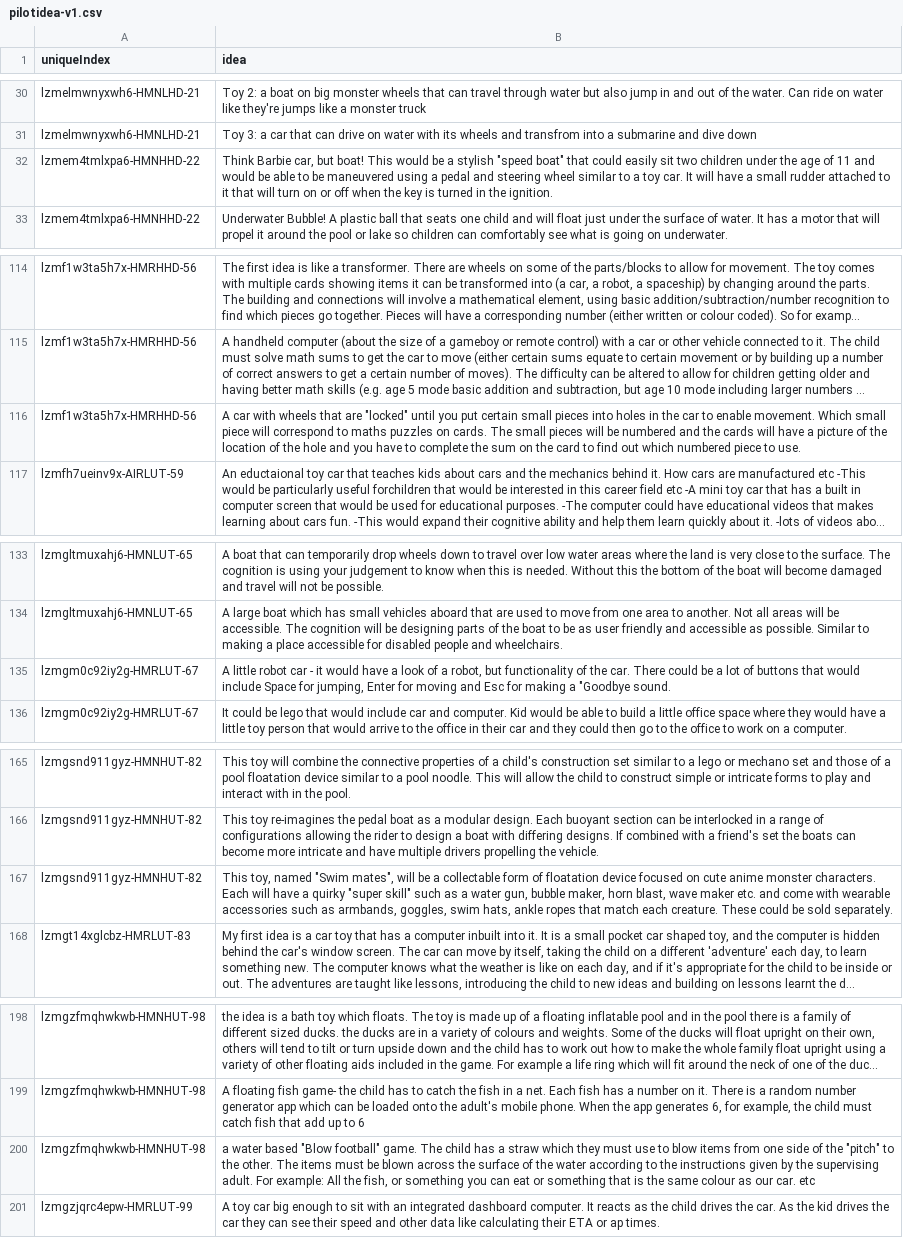
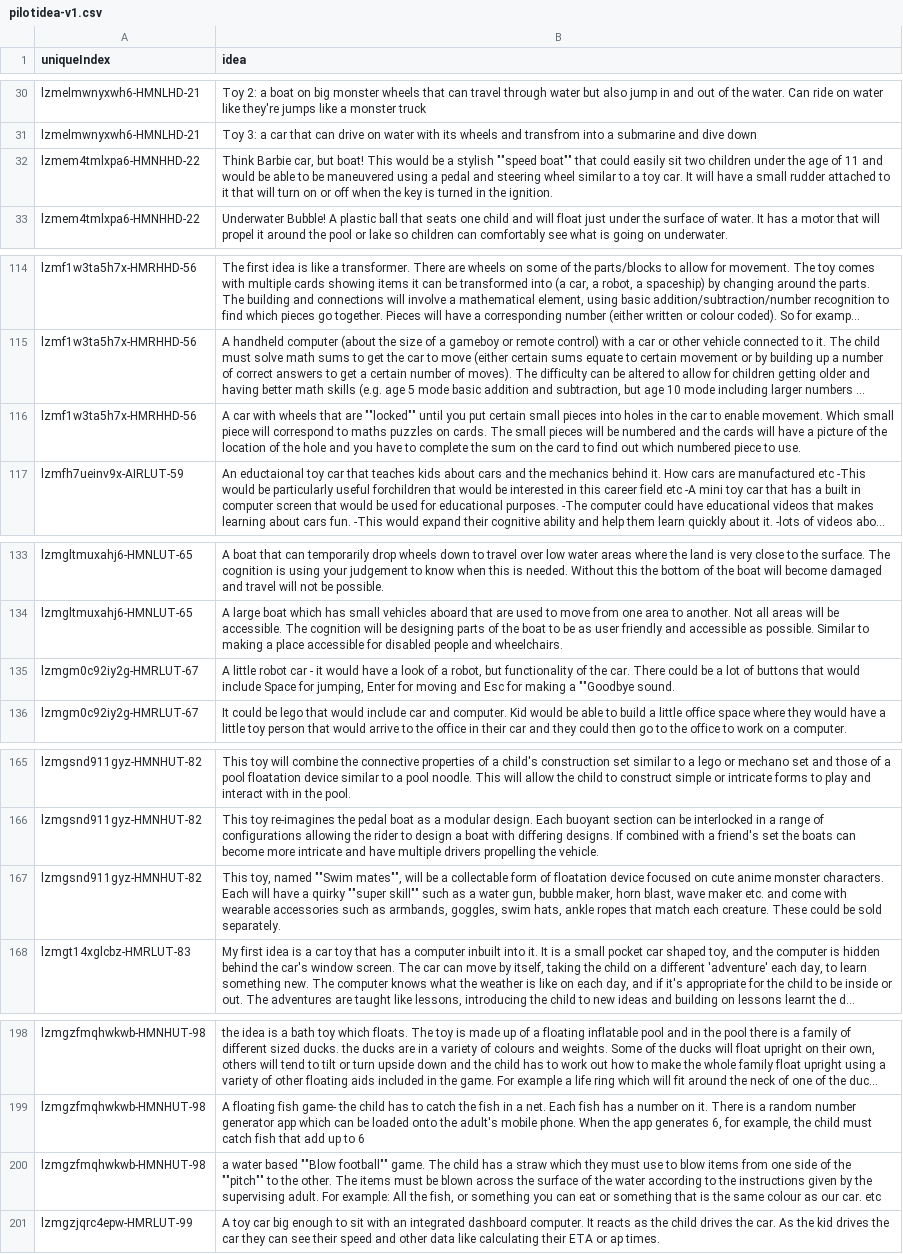
Before and after one commit to hujinya2020/ideation, a CSV file: pilotidea-v1.csv, drawn as a sheet; only a part is shown, gaps mark what is left out; long unchanged cells end in …; the diff covers the shown part only; the diff names each change by its address in the sheet, - before the commit and + after, or states it on an @@ line.

```diff
--- a/pilotidea-v1.csv
+++ b/pilotidea-v1.csv
-B32 (idea): …a stylish "speed boat" that could…
+B32 (idea): …a stylish ""speed boat"" that could…
-B116 (idea): …that are "locked" until you…
+B116 (idea): …that are ""locked"" until you…
-B135 (idea): …making a "Goodbye sound.
+B135 (idea): …making a ""Goodbye sound.
-B167 (idea): …toy, named "Swim mates", will be a collectable form of floatation device focused on cute anime monster characters. Each will have a quirky "super skill" such as…
+B167 (idea): …toy, named ""Swim mates"", will be a collectable form of floatation device focused on cute anime monster characters. Each will have a quirky ""super skill"" such as…
-B200 (idea): …water based "Blow football" game. The child has a straw which they must use to blow items from one side of the "pitch" to the…
+B200 (idea): …water based ""Blow football"" game. The child has a straw which they must use to blow items from one side of the ""pitch"" to the…
```
Also changed, not shown: 26 edited cells elsewhere in this file.
